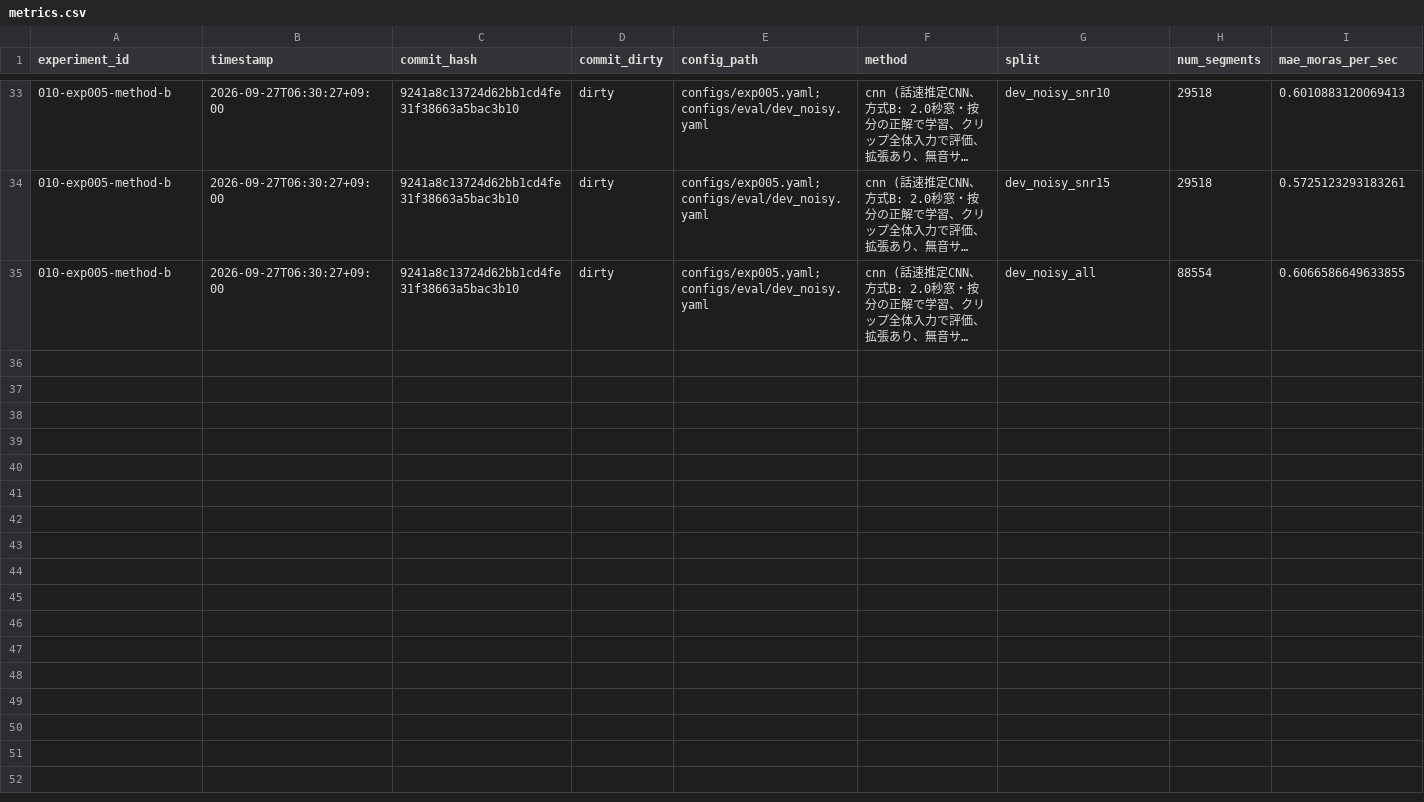
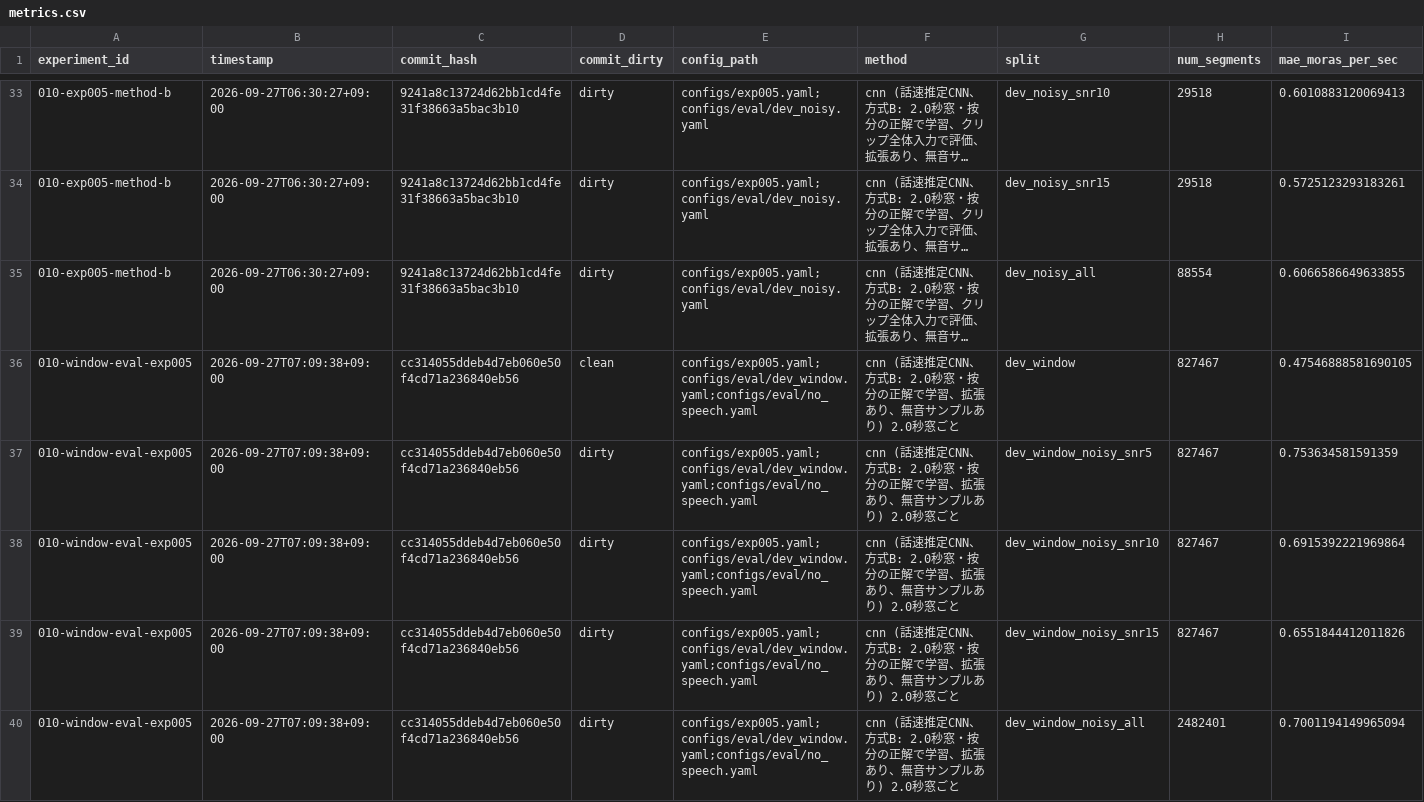
Before and after one commit to Ukawamochi/SpeedMeter, a CSV file: results/metrics.csv, drawn as a sheet; only a part is shown, gaps mark what is left out; long unchanged cells end in …; rows hold the shown columns only; the diff names each change by its address in the sheet, - before the commit and + after, or states it on an @@ line.

```diff
--- a/results/metrics.csv
+++ b/results/metrics.csv
+row 36: 010-window-eval-exp005 | 2026-09-27T07:09:38+09:00 | cc314055ddeb4d7eb060e50f4cd71a236840eb56 | clean | configs/exp005.yaml;configs/eval/dev_window.yaml;configs/eval/no_speech.yaml | cnn (話速推定CNN、方式B: 2.0秒窓・按分の正解で学習、拡張あり、無音サンプルあり) 2.0秒窓ごと | dev_window | 827467 | 0.47546888581690105
+row 37: 010-window-eval-exp005 | 2026-09-27T07:09:38+09:00 | cc314055ddeb4d7eb060e50f4cd71a236840eb56 | dirty | configs/exp005.yaml;configs/eval/dev_window.yaml;configs/eval/no_speech.yaml | cnn (話速推定CNN、方式B: 2.0秒窓・按分の正解で学習、拡張あり、無音サンプルあり) 2.0秒窓ごと | dev_window_noisy_snr5 | 827467 | 0.753634581591359
+row 38: 010-window-eval-exp005 | 2026-09-27T07:09:38+09:00 | cc314055ddeb4d7eb060e50f4cd71a236840eb56 | dirty | configs/exp005.yaml;configs/eval/dev_window.yaml;configs/eval/no_speech.yaml | cnn (話速推定CNN、方式B: 2.0秒窓・按分の正解で学習、拡張あり、無音サンプルあり) 2.0秒窓ごと | dev_window_noisy_snr10 | 827467 | 0.6915392221969864
+row 39: 010-window-eval-exp005 | 2026-09-27T07:09:38+09:00 | cc314055ddeb4d7eb060e50f4cd71a236840eb56 | dirty | configs/exp005.yaml;configs/eval/dev_window.yaml;configs/eval/no_speech.yaml | cnn (話速推定CNN、方式B: 2.0秒窓・按分の正解で学習、拡張あり、無音サンプルあり) 2.0秒窓ごと | dev_window_noisy_snr15 | 827467 | 0.6551844412011826
+row 40: 010-window-eval-exp005 | 2026-09-27T07:09:38+09:00 | cc314055ddeb4d7eb060e50f4cd71a236840eb56 | dirty | configs/exp005.yaml;configs/eval/dev_window.yaml;configs/eval/no_speech.yaml | cnn (話速推定CNN、方式B: 2.0秒窓・按分の正解で学習、拡張あり、無音サンプルあり) 2.0秒窓ごと | dev_window_noisy_all | 2482401 | 0.7001194149965094
```
